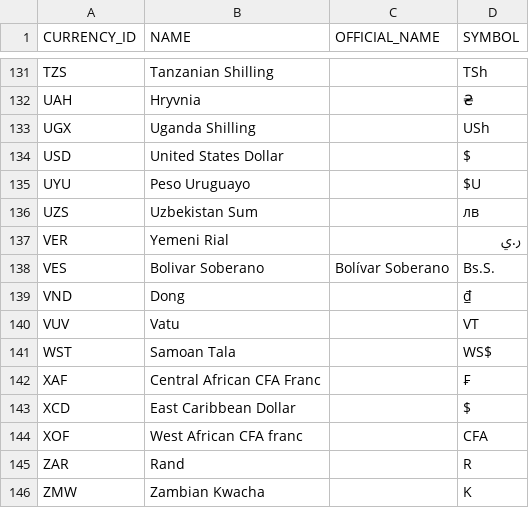
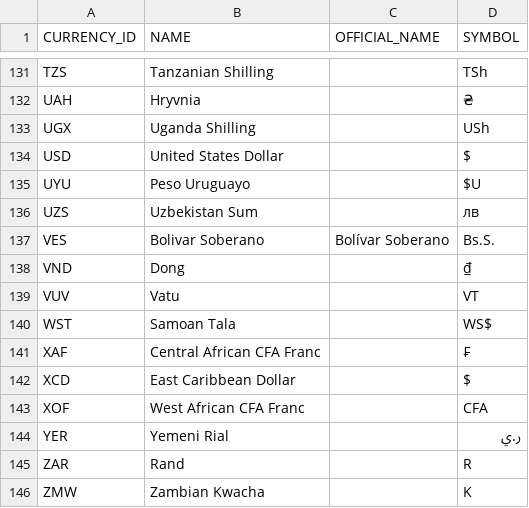
Before and after one commit to gvenzl/sample-data, a CSV file: countries-cities-currencies/currencies.csv, drawn as a sheet; only a part is shown, gaps mark what is left out.

```diff
--- a/countries-cities-currencies/currencies.csv
+++ b/countries-cities-currencies/currencies.csv
@@ -136,3 +136,2 @@ UYU,Peso Uruguayo,,$U
 UZS,Uzbekistan Sum,,лв
-VER,Yemeni Rial,,ر.ي
 VES,Bolivar Soberano,Bolívar Soberano,Bs.S.
@@ -143,3 +142,4 @@ XAF,Central African CFA Franc,,₣
 XCD,East Caribbean Dollar,,$
-XOF,West African CFA franc,,CFA
+XOF,West African CFA Franc,,CFA
+YER,Yemeni Rial,,ر.ي
 ZAR,Rand,,R
```
Also changed, not shown: countries-cities-currencies/cities.csv, countries-cities-currencies/countries.csv, 1 other file.
